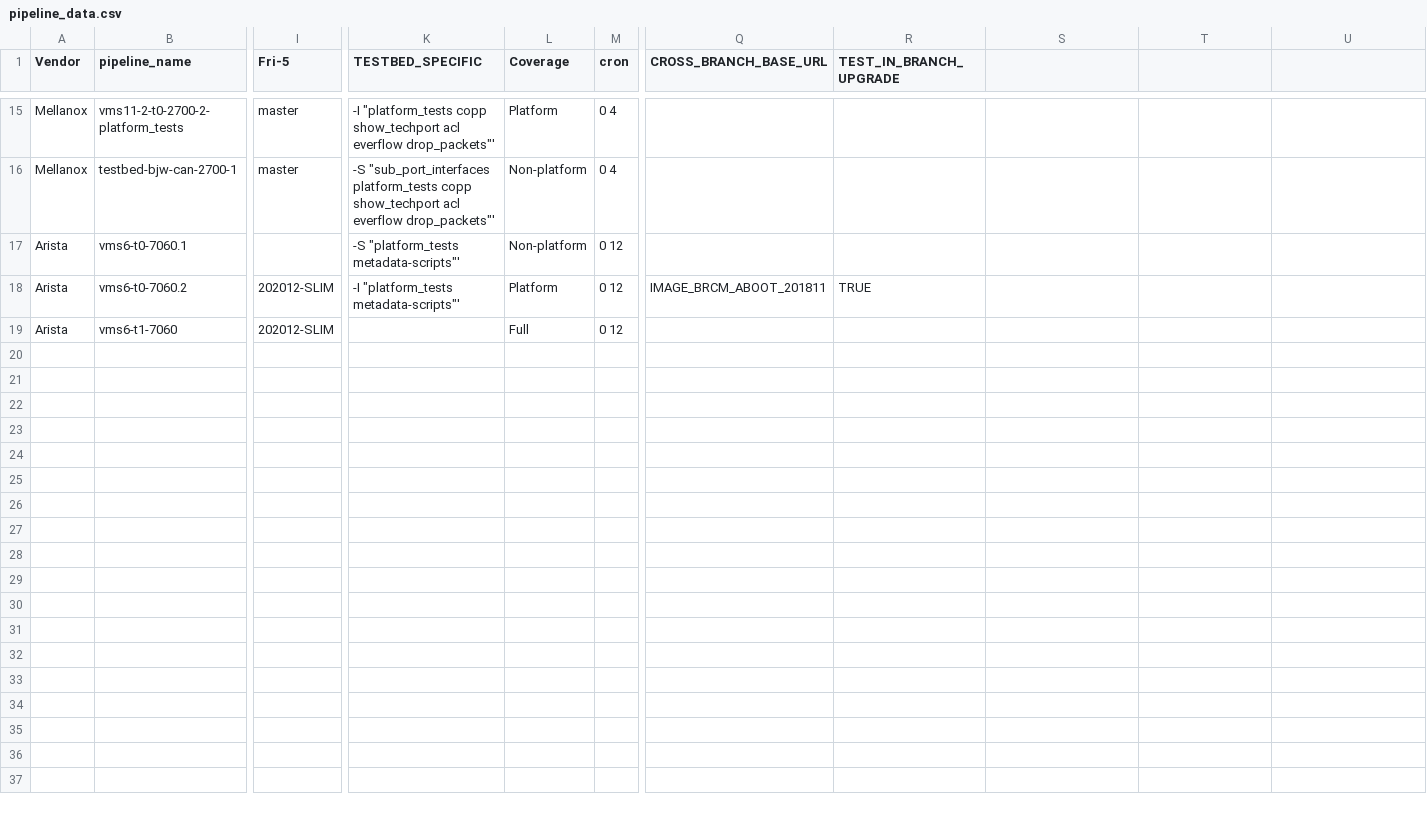
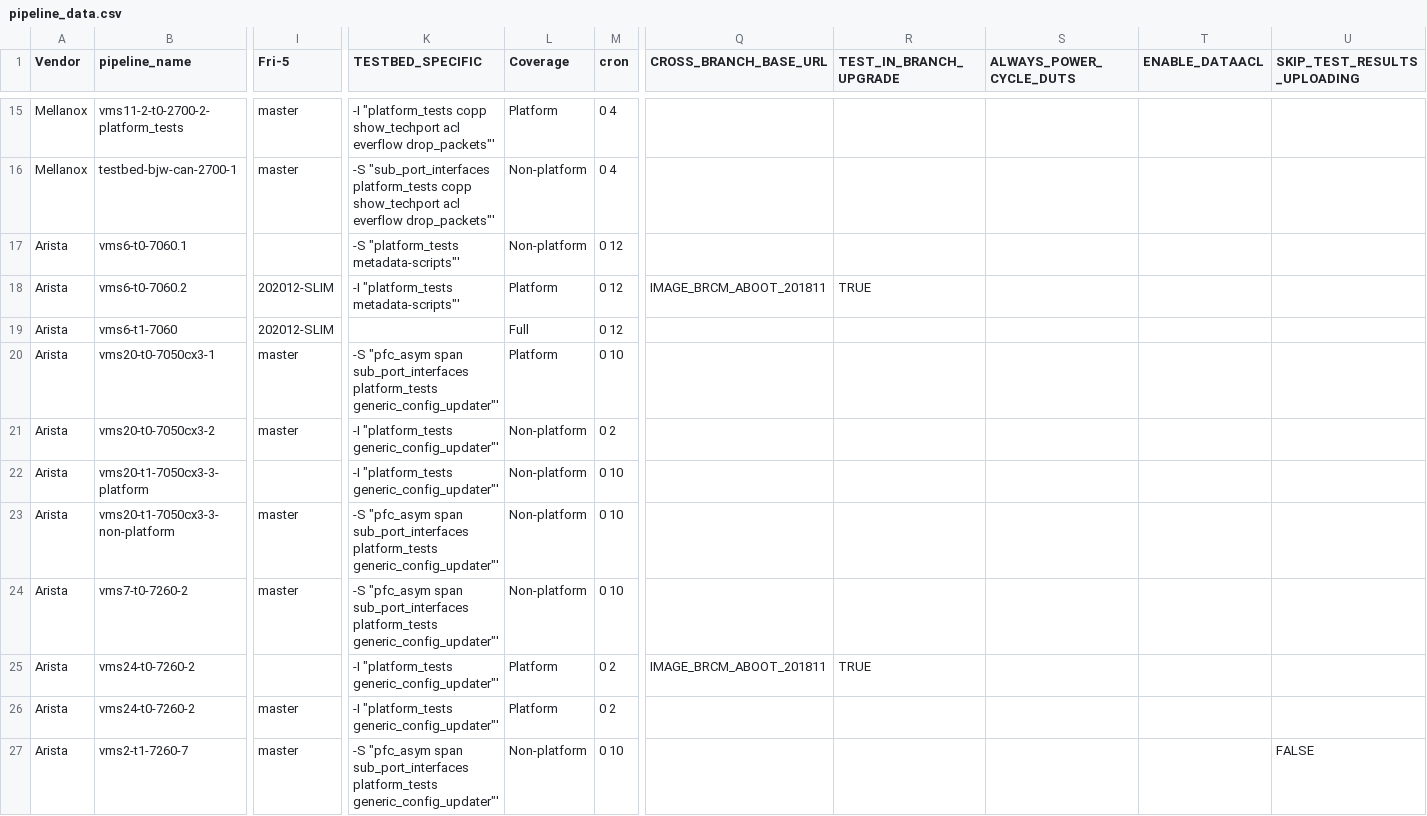
Before and after one commit to sonic-net/sonic-mgmt, a CSV file: .azure-pipelines/nightly/templates/pipeline_data.csv, drawn as a sheet; only a part is shown, gaps mark what is left out; rows hold the shown columns only; the diff covers the shown part only; the diff names each change by its address in the sheet, - before the commit and + after, or states it on an @@ line.

Commit message:
Merged PR 1460: Adjust some Arista, Celestica and Dell 6100 pipelines
This PR has these changes:
1. 4600 t1 don't run platform test, but run non-platform test.
2. 3800-2 runs for too long, skip more test cases
3. 7050 T1, 7260 T1 skip 202012 branch, cover platform test and non-platform test in a week.
4. Skip 202012 for all T1 testbeds
5. Adjust start time for China and Redmond team
7. Adjust dell 6100 pipelines

![image (3).png](https://dev.azure.com/mssonic/12b9cbf4-b1d3-4768-8e49-669345c32e5d/_apis/git/repositories/5380e8f7-6e2a-4154-8dee-f3be7b096894/pullRequests/1460/attachments/image%20%283%29.png)

```diff
--- a/.azure-pipelines/nightly/templates/pipeline_data.csv
+++ b/.azure-pipelines/nightly/templates/pipeline_data.csv
-S1: (empty)
+S1: ALWAYS_POWER_CYCLE_DUTS
-T1: (empty)
+T1: ENABLE_DATAACL
-U1: (empty)
+U1: SKIP_TEST_RESULTS_UPLOADING
+row 20: Arista | vms20-t0-7050cx3-1 | master | -S "pfc_asym span sub_port_interfaces platform_tests generic_config_updater"' | Platform | 0 10
+row 21: Arista | vms20-t0-7050cx3-2 | master | -I "platform_tests generic_config_updater"' | Non-platform | 0 2
+row 22: Arista | vms20-t1-7050cx3-3-platform |  | -I "platform_tests generic_config_updater"' | Non-platform | 0 10
+row 23: Arista | vms20-t1-7050cx3-3-non-platform | master | -S "pfc_asym span sub_port_interfaces platform_tests generic_config_updater"' | Non-platform | 0 10
+row 24: Arista | vms7-t0-7260-2 | master | -S "pfc_asym span sub_port_interfaces platform_tests generic_config_updater"' | Non-platform | 0 10
+row 25: Arista | vms24-t0-7260-2 |  | -I "platform_tests generic_config_updater"' | Platform | 0 2 | IMAGE_BRCM_ABOOT_201811 | TRUE
+row 26: Arista | vms24-t0-7260-2 | master | -I "platform_tests generic_config_updater"' | Platform | 0 2
+row 27: Arista | vms2-t1-7260-7 | master | -S "pfc_asym span sub_port_interfaces platform_tests generic_config_updater"' | Non-platform | 0 10 |  |  |  |  | FALSE
```
Also changed, not shown: 8 added rows and 6 edited cells elsewhere in this file, 54 other files.
